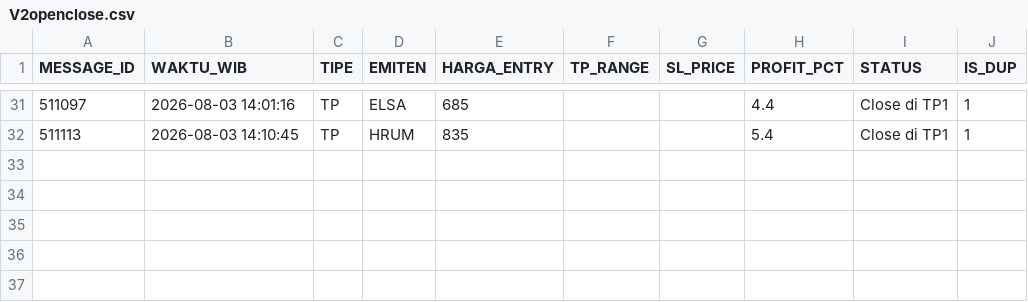
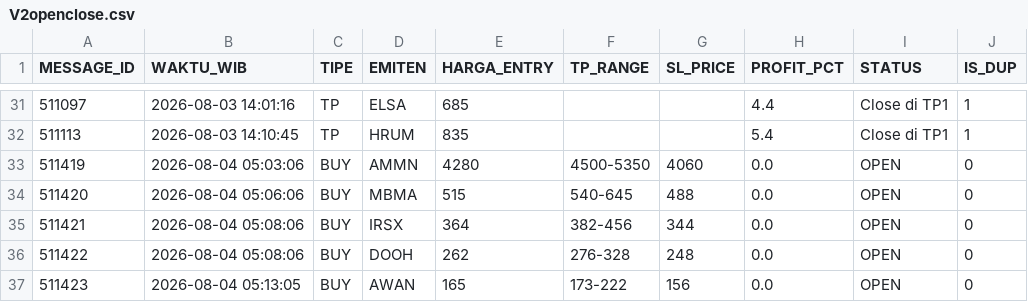
Before and after one commit to illusixTri/dashboard-rla, a CSV file: V2openclose.csv, drawn as a sheet; only a part is shown, gaps mark what is left out; the diff names each change by its address in the sheet, - before the commit and + after, or states it on an @@ line.

```diff
--- a/V2openclose.csv
+++ b/V2openclose.csv
+row 33: 511419 | 2026-08-04 05:03:06 | BUY | AMMN | 4280 | 4500-5350 | 4060 | 0.0 | OPEN | 0
+row 34: 511420 | 2026-08-04 05:06:06 | BUY | MBMA | 515 | 540-645 | 488 | 0.0 | OPEN | 0
+row 35: 511421 | 2026-08-04 05:08:06 | BUY | IRSX | 364 | 382-456 | 344 | 0.0 | OPEN | 0
+row 36: 511422 | 2026-08-04 05:08:06 | BUY | DOOH | 262 | 276-328 | 248 | 0.0 | OPEN | 0
+row 37: 511423 | 2026-08-04 05:13:05 | BUY | AWAN | 165 | 173-222 | 156 | 0.0 | OPEN | 0
```
Also changed, not shown: portofolio_web.csv.
